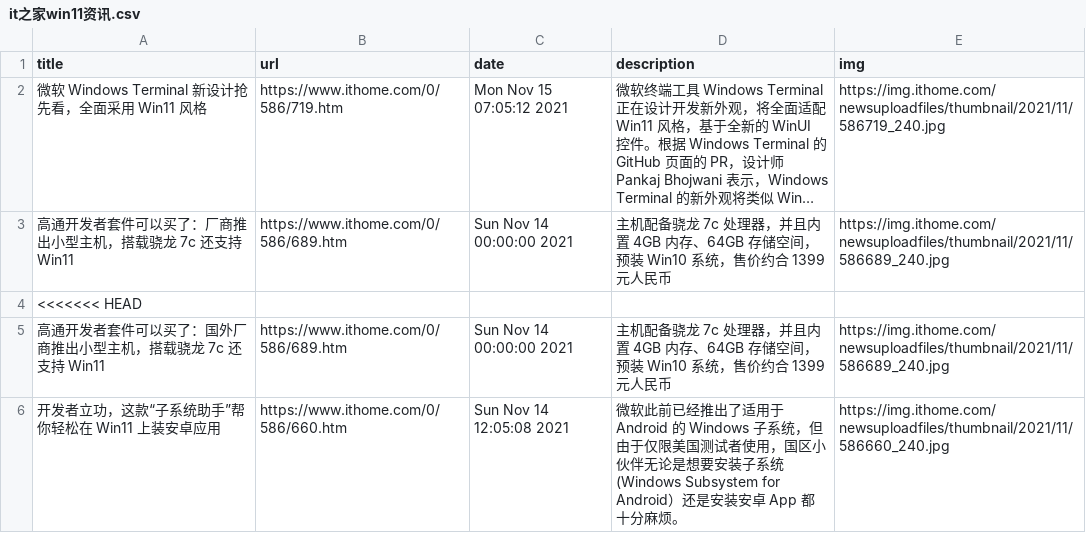
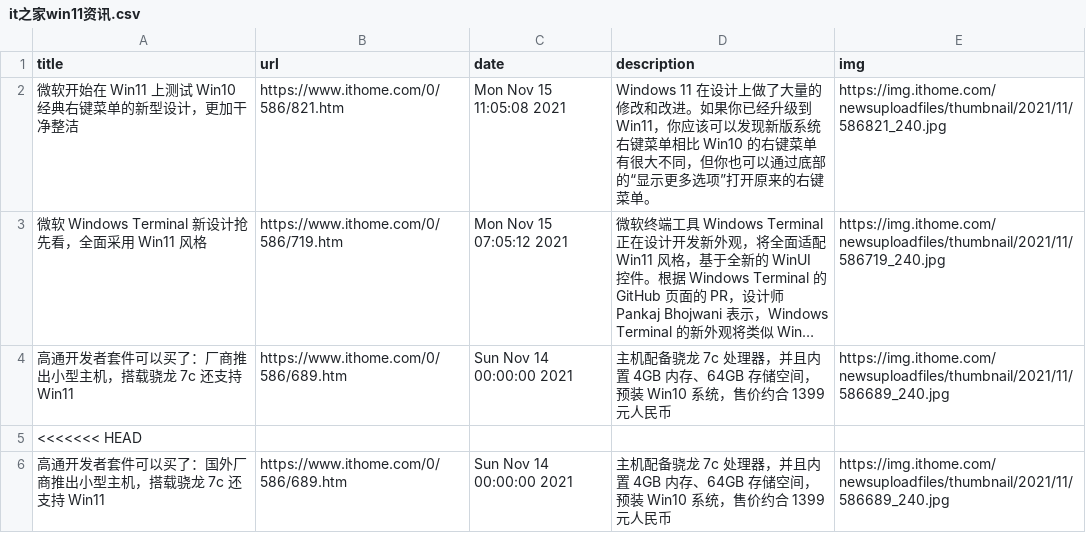
Before and after one commit to c-chen0902/rss, a CSV file: it之家win11资讯.csv, drawn as a sheet; only a part is shown; the shorter side is filled out with more unchanged rows; long unchanged cells end in …; the diff names each change by its address in the sheet, - before the commit and + after, or states it on an @@ line.

```diff
--- a/it之家win11资讯.csv
+++ b/it之家win11资讯.csv
+row 2: 微软开始在 Win11 上测试 Win10 经典右键菜单的新型设计，更加干净整洁 | https://www.ithome.com/0/586/821.htm | Mon Nov 15 11:05:08 2021 | Windows 11 在设计上做了大量的修改和改进。如果你已经升级到 Win11，你应该可以发现新版系统右键菜单相比 Win10 的右键菜单有很大不同，但你也可以通过底部的“显示更多选项”打开原来的右键菜单。 | https://img.ithome.com/newsuploadfiles/thumbnail/2021/11/586821_240.jpg
```
Also changed, not shown: it之家游戏快报.csv, pianku_movies.csv, 4 other files.
